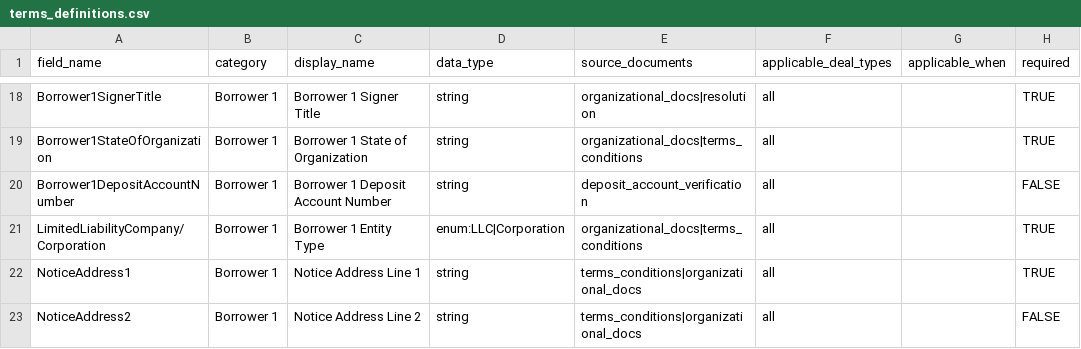
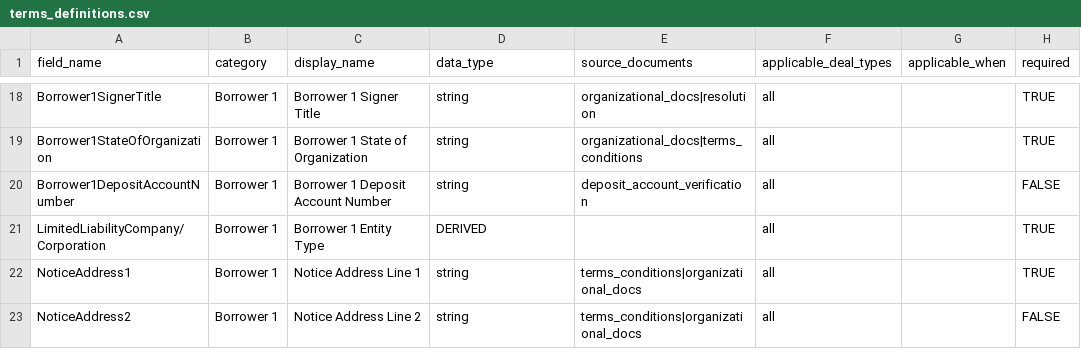
Before and after one commit to sammythecapman/SOPhistication, a CSV file: artifacts/sba-backend/extraction/terms_definitions.csv, drawn as a sheet; only a part is shown, gaps mark what is left out; the diff names each change by its address in the sheet, - before the commit and + after, or states it on an @@ line.

```diff
--- a/artifacts/sba-backend/extraction/terms_definitions.csv
+++ b/artifacts/sba-backend/extraction/terms_definitions.csv
-D21 (data_type): enum:LLC|Corporation
+D21 (data_type): DERIVED
-E21 (source_documents): organizational_docs|terms_conditions
+E21 (source_documents): (empty)
```
Also changed, not shown: 2 other files.
